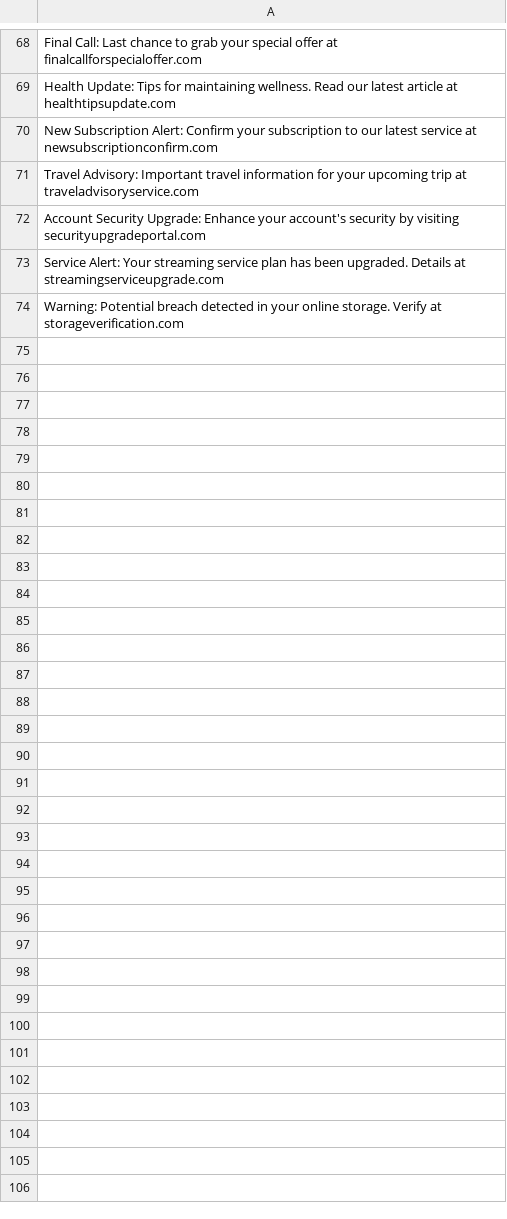
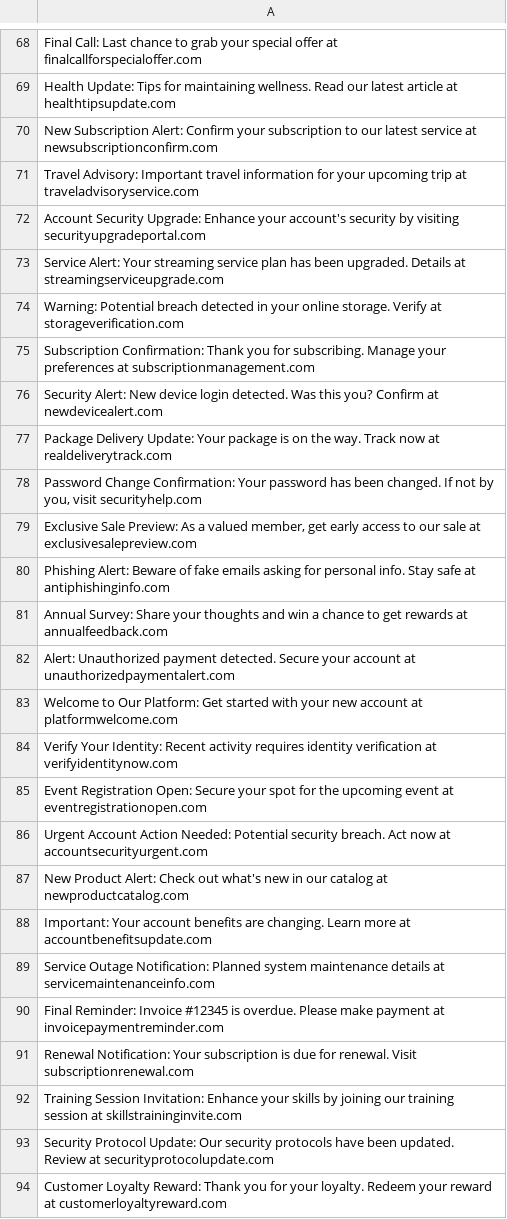
Before and after one commit to KORAY-AMAN-ASLAN/cource_softwareSecurity, a CSV file: new_emails.csv, drawn as a sheet; only a part is shown, gaps mark what is left out; the diff covers the shown part only; the diff names each change by its address in the sheet, - before the commit and + after, or states it on an @@ line.

Commit message:
Softwareb Security Project NLP, Phishing, and Social Engeenering.

```diff
--- a/new_emails.csv
+++ b/new_emails.csv
+row 75: Subscription Confirmation: Thank you for subscribing. Manage your preferences at subscriptionmanagement.com
+row 76: Security Alert: New device login detected. Was this you? Confirm at newdevicealert.com
+row 77: Package Delivery Update: Your package is on the way. Track now at realdeliverytrack.com
+row 78: Password Change Confirmation: Your password has been changed. If not by you, visit securityhelp.com
+row 79: Exclusive Sale Preview: As a valued member, get early access to our sale at exclusivesalepreview.com
+row 80: Phishing Alert: Beware of fake emails asking for personal info. Stay safe at antiphishinginfo.com
+row 81: Annual Survey: Share your thoughts and win a chance to get rewards at annualfeedback.com
+row 82: Alert: Unauthorized payment detected. Secure your account at unauthorizedpaymentalert.com
+row 83: Welcome to Our Platform: Get started with your new account at platformwelcome.com
+row 84: Verify Your Identity: Recent activity requires identity verification at verifyidentitynow.com
+row 85: Event Registration Open: Secure your spot for the upcoming event at eventregistrationopen.com
+row 86: Urgent Account Action Needed: Potential security breach. Act now at accountsecurityurgent.com
+row 87: New Product Alert: Check out what's new in our catalog at newproductcatalog.com
+row 88: Important: Your account benefits are changing. Learn more at accountbenefitsupdate.com
+row 89: Service Outage Notification: Planned system maintenance details at servicemaintenanceinfo.com
+row 90: Final Reminder: Invoice #12345 is overdue. Please make payment at invoicepaymentreminder.com
+row 91: Renewal Notification: Your subscription is due for renewal. Visit subscriptionrenewal.com
+row 92: Training Session Invitation: Enhance your skills by joining our training session at skillstraininginvite.com
+row 93: Security Protocol Update: Our security protocols have been updated. Review at securityprotocolupdate.com
+row 94: Customer Loyalty Reward: Thank you for your loyalty. Redeem your reward at customerloyaltyreward.com
```
Also changed, not shown: 21 added rows elsewhere in this file.
